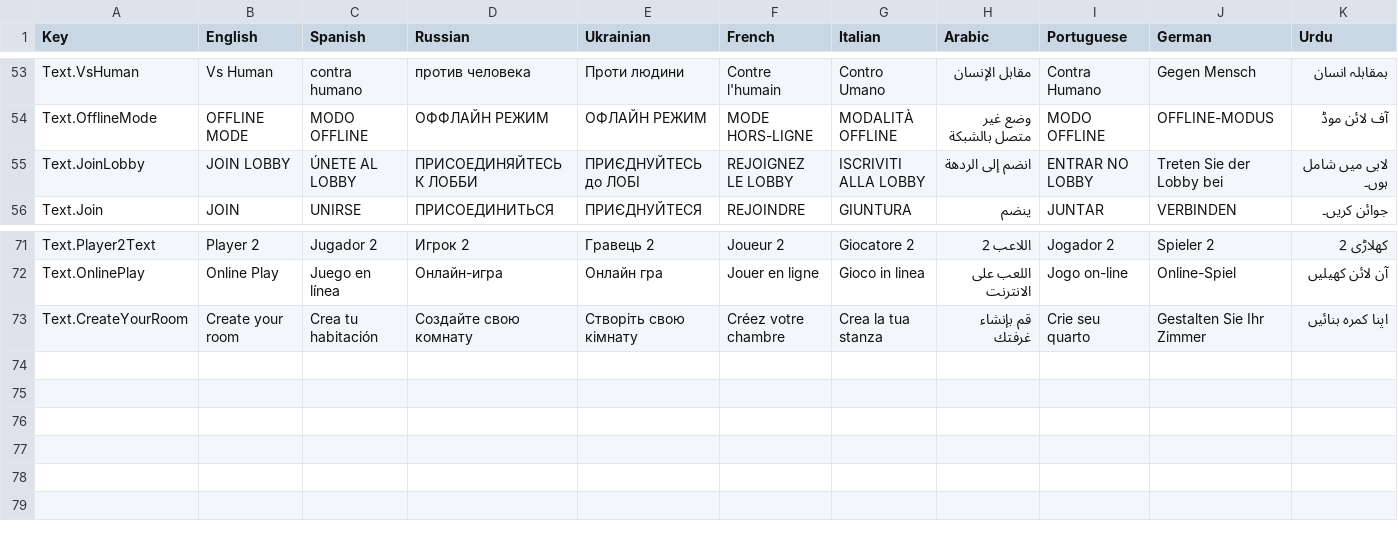
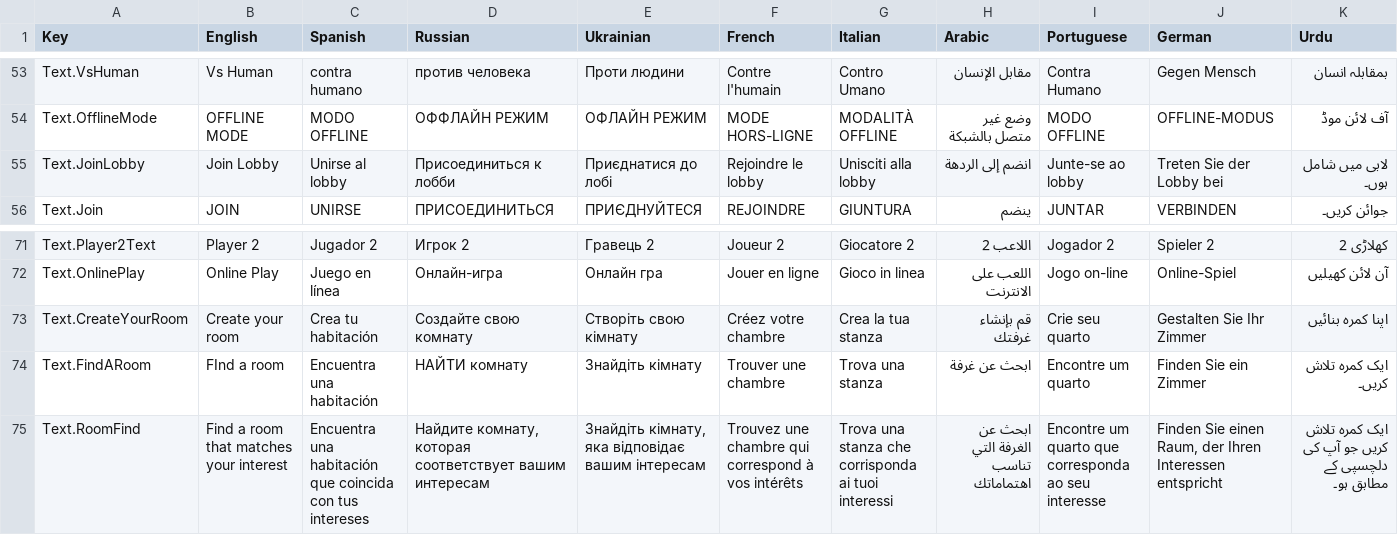
Before and after one commit to HashimAbbasii/BackGammonPhoton, a CSV file: Assets/SimpleLocalization/Resources/Localization/Main.csv, drawn as a sheet; only a part is shown, gaps mark what is left out.

```diff
--- a/Assets/SimpleLocalization/Resources/Localization/Main.csv
+++ b/Assets/SimpleLocalization/Resources/Localization/Main.csv
@@ -54,3 +54,3 @@ Text.VsHuman,Vs Human,contra humano,против человека,Проти л
 Text.OfflineMode,OFFLINE MODE,MODO OFFLINE,ОФФЛАЙН РЕЖИМ,ОФЛАЙН РЕЖИМ,MODE HORS-LIGNE,MODALITÀ OFFLINE,وضع غير متصل بالشبكة,MODO OFFLINE,OFFLINE-MODUS,آف لائن موڈ
-Text.JoinLobby,JOIN LOBBY,ÚNETE AL LOBBY,ПРИСОЕДИНЯЙТЕСЬ К ЛОББИ,ПРИЄДНУЙТЕСЬ до ЛОБІ,REJOIGNEZ LE LOBBY,ISCRIVITI ALLA LOBBY,انضم إلى الردهة,ENTRAR NO LOBBY,Treten Sie der Lobby bei,لابی میں شامل ہوں۔
+Text.JoinLobby,Join Lobby,Unirse al lobby,Присоединиться к лобби,Приєднатися до лобі,Rejoindre le lobby,Unisciti alla lobby,انضم إلى الردهة,Junte-se ao lobby,Treten Sie der Lobby bei,لابی میں شامل ہوں۔
 Text.Join,JOIN ,UNIRSE,ПРИСОЕДИНИТЬСЯ,ПРИЄДНУЙТЕСЯ,REJOINDRE,GIUNTURA,ينضم,JUNTAR,VERBINDEN,جوائن کریں۔
@@ -73 +73,3 @@ Text.OnlinePlay,Online Play,Juego en línea,Онлайн-игра,Онлайн
 Text.CreateYourRoom,Create your room,Crea tu habitación,Создайте свою комнату,Створіть свою кімнату,Créez votre chambre,Crea la tua stanza,قم بإنشاء غرفتك,Crie seu quarto,Gestalten Sie Ihr Zimmer,اپنا کمرہ بنائیں
+Text.FindARoom,FInd a room,Encuentra una habitación,НАЙТИ комнату,Знайдіть кімнату,Trouver une chambre,Trova una stanza,ابحث عن غرفة,Encontre um quarto,Finden Sie ein Zimmer,ایک کمرہ تلاش کریں۔
+Text.RoomFind,Find a room that matches your interest,Encuentra una habitación que coincida con tus intereses,"Найдите комнату, которая соответствует вашим интересам","Знайдіть кімнату, яка відповідає вашим інтересам",Trouvez une chambre qui correspond à vos intérêts,Trova una stanza che corrisponda ai tuoi interessi,ابحث عن الغرفة التي تناسب اهتماماتك,Encontre um quarto que corresponda ao seu interesse,"Finden Sie einen Raum, der Ihren Interessen entspricht",ایک کمرہ تلاش کریں جو آپ کی دلچسپی کے مطابق ہو۔
```
Also changed, not shown: 12 other files.
